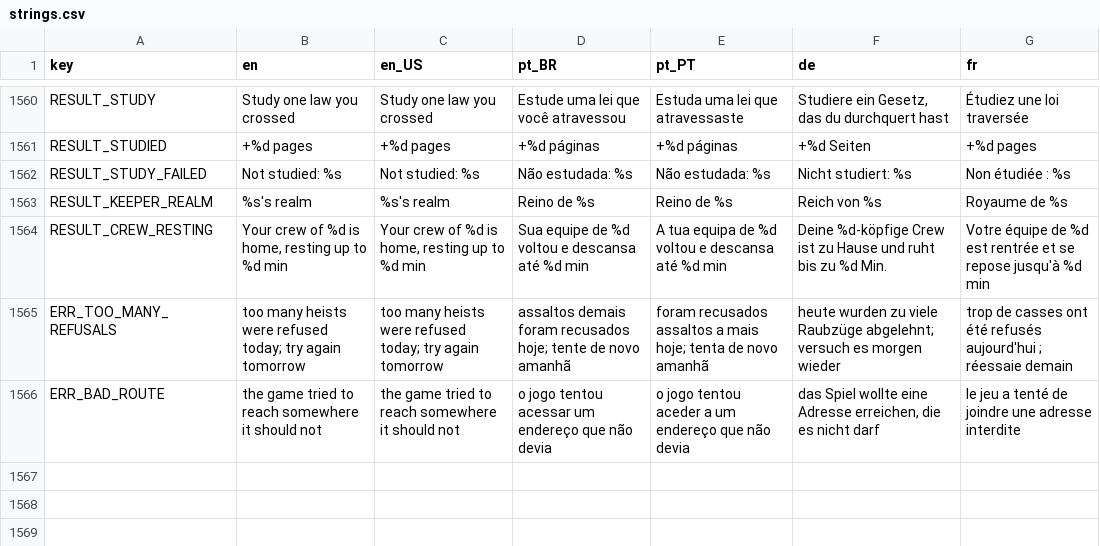
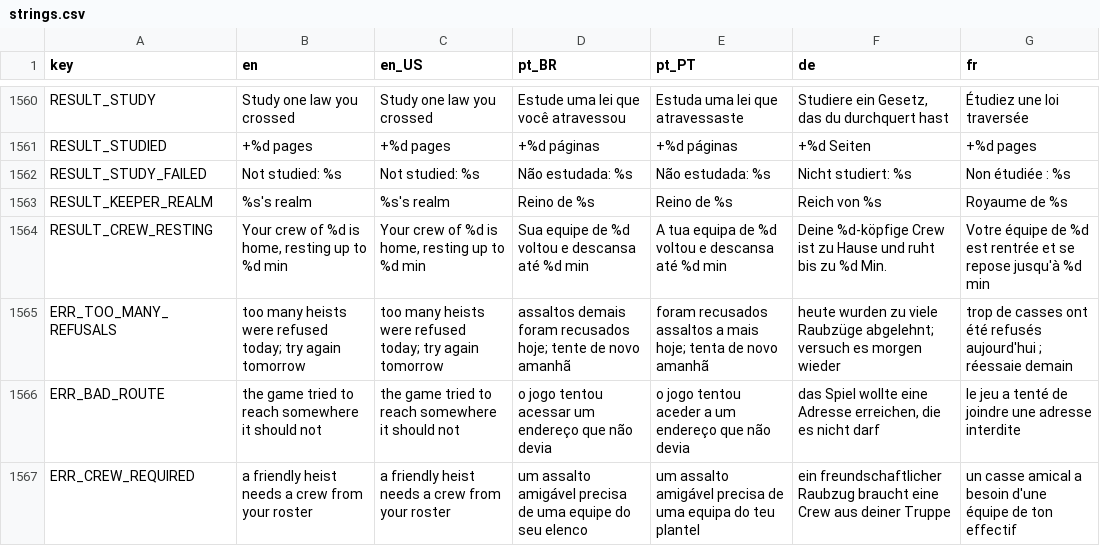
Before and after one commit to Fbba7/Ruleborn, a CSV file: client/i18n/strings.csv, drawn as a sheet; only a part is shown, gaps mark what is left out.

```diff
--- a/client/i18n/strings.csv
+++ b/client/i18n/strings.csv
@@ -1578 +1578,2 @@ ERR_TOO_MANY_REFUSALS,too many heists were refused today; try again tomorrow,too
 ERR_BAD_ROUTE,the game tried to reach somewhere it should not,the game tried to reach somewhere it should not,o jogo tentou acessar um endereço que não devia,o jogo tentou aceder a um endereço que não devia,"das Spiel wollte eine Adresse erreichen, die es nicht darf",le jeu a tenté de joindre une adresse interdite
+ERR_CREW_REQUIRED,a friendly heist needs a crew from your roster,a friendly heist needs a crew from your roster,um assalto amigável precisa de uma equipe do seu elenco,um assalto amigável precisa de uma equipa do teu plantel,ein freundschaftlicher Raubzug braucht eine Crew aus deiner Truppe,un casse amical a besoin d'une équipe de ton effectif
```
Also changed, not shown: 8 other files.
